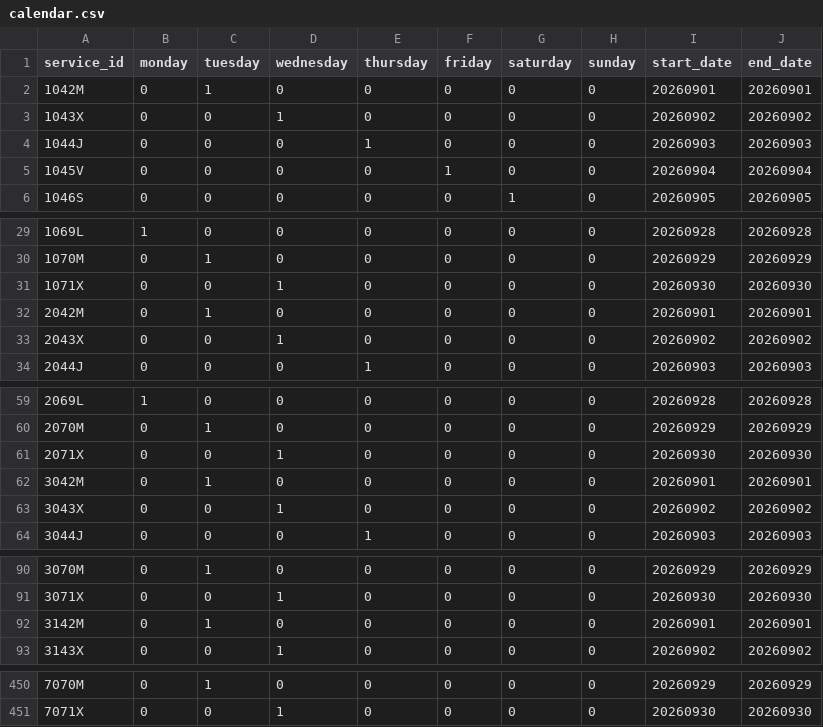
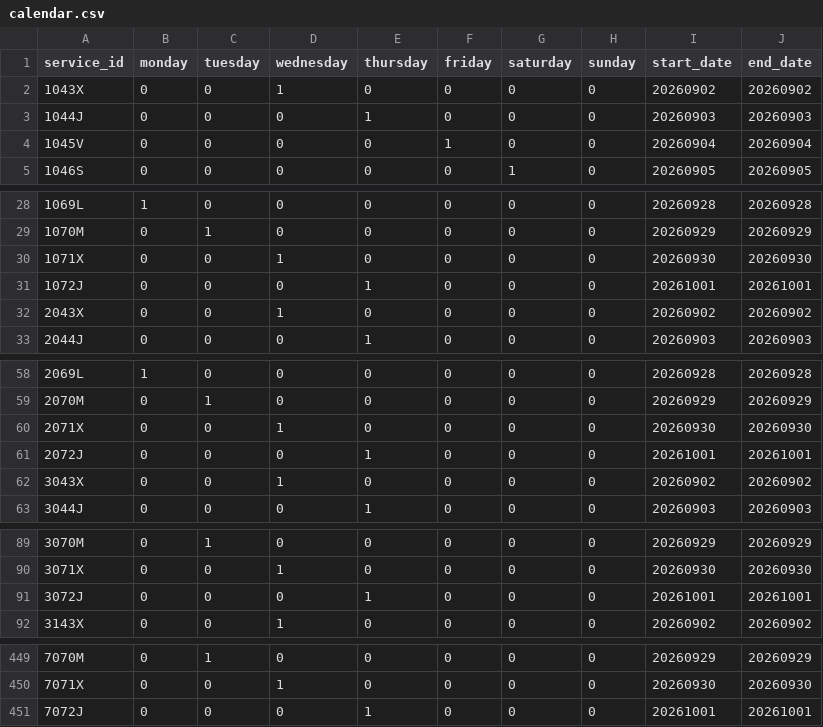
Before and after one commit to WireNext/cercaniasgtfs, a CSV file: data_csv/calendar.csv, drawn as a sheet; only a part is shown, gaps mark what is left out; the diff covers the shown part only.

```diff
--- a/data_csv/calendar.csv
+++ b/data_csv/calendar.csv
@@ -1,3 +1,2 @@
 service_id,monday,tuesday,wednesday,thursday,friday,saturday,sunday,start_date,end_date
-1042M,0,1,0,0,0,0,0,20260901,20260901
 1043X,0,0,1,0,0,0,0,20260902,20260902
@@ -31,3 +30,3 @@ service_id,monday,tuesday,wednesday,thursday,friday,saturday,sunday,start_date,e
 1071X,0,0,1,0,0,0,0,20260930,20260930
-2042M,0,1,0,0,0,0,0,20260901,20260901
+1072J,0,0,0,1,0,0,0,20261001,20261001
 2043X,0,0,1,0,0,0,0,20260902,20260902
@@ -61,3 +60,3 @@ service_id,monday,tuesday,wednesday,thursday,friday,saturday,sunday,start_date,e
 2071X,0,0,1,0,0,0,0,20260930,20260930
-3042M,0,1,0,0,0,0,0,20260901,20260901
+2072J,0,0,0,1,0,0,0,20261001,20261001
 3043X,0,0,1,0,0,0,0,20260902,20260902
@@ -91,3 +90,3 @@ service_id,monday,tuesday,wednesday,thursday,friday,saturday,sunday,start_date,e
 3071X,0,0,1,0,0,0,0,20260930,20260930
-3142M,0,1,0,0,0,0,0,20260901,20260901
+3072J,0,0,0,1,0,0,0,20261001,20261001
 3143X,0,0,1,0,0,0,0,20260902,20260902
@@ -451 +450,2 @@ service_id,monday,tuesday,wednesday,thursday,friday,saturday,sunday,start_date,e
 7071X,0,0,1,0,0,0,0,20260930,20260930
+7072J,0,0,0,1,0,0,0,20261001,20261001
```
Also changed, not shown: 55 edited cells elsewhere in this file.
